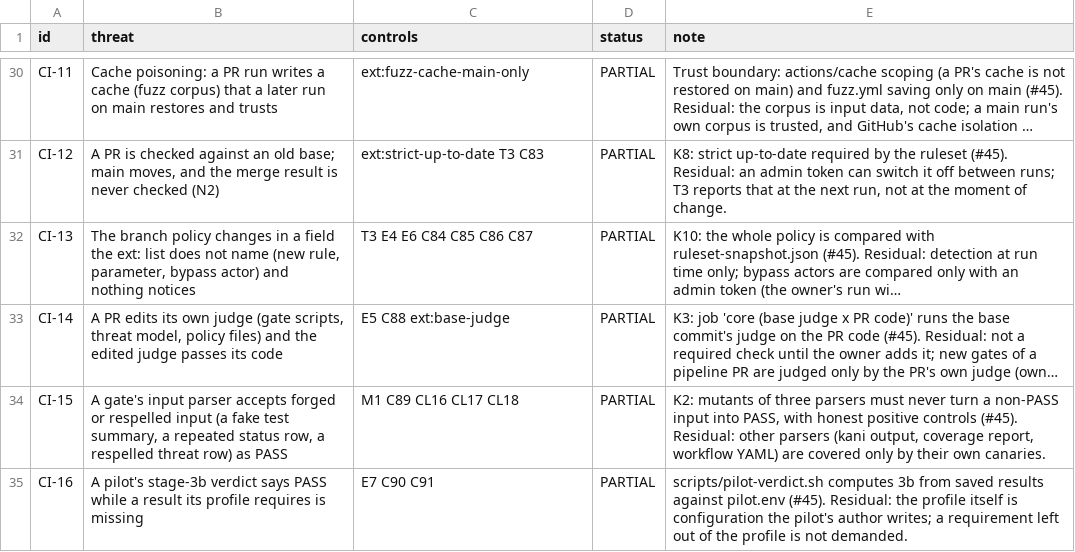
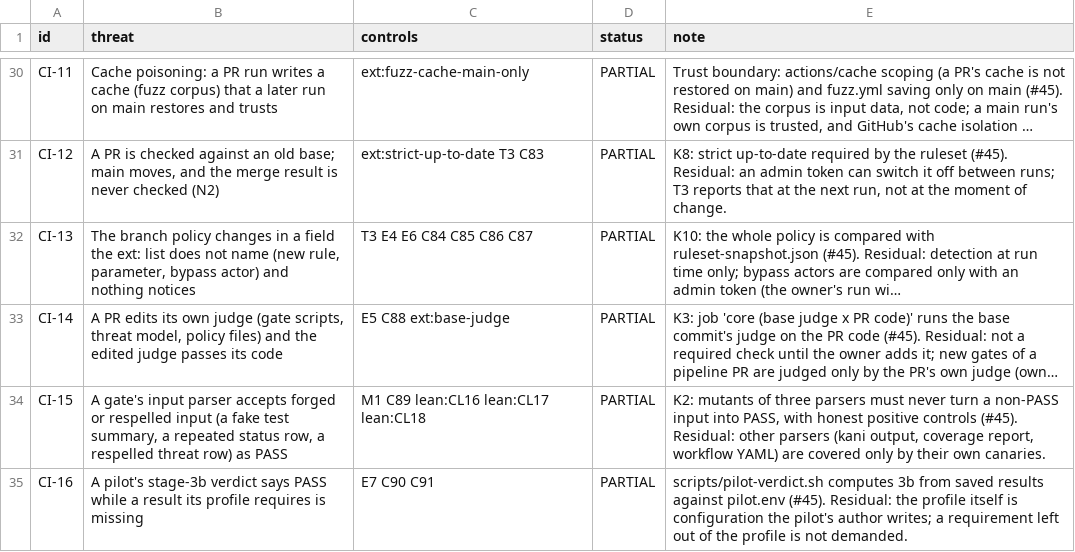
Before and after one commit to Demiurg-AU/rust-cicd-core, a TSV file: threat-model.tsv, drawn as a sheet; only a part is shown, gaps mark what is left out; long unchanged cells end in …; the diff names each change by its address in the sheet, - before the commit and + after, or states it on an @@ line.

```diff
--- a/threat-model.tsv
+++ b/threat-model.tsv
-C34 (controls): M1 C89 CL16 CL17 CL18
+C34 (controls): M1 C89 lean:CL16 lean:CL17 lean:CL18
```
